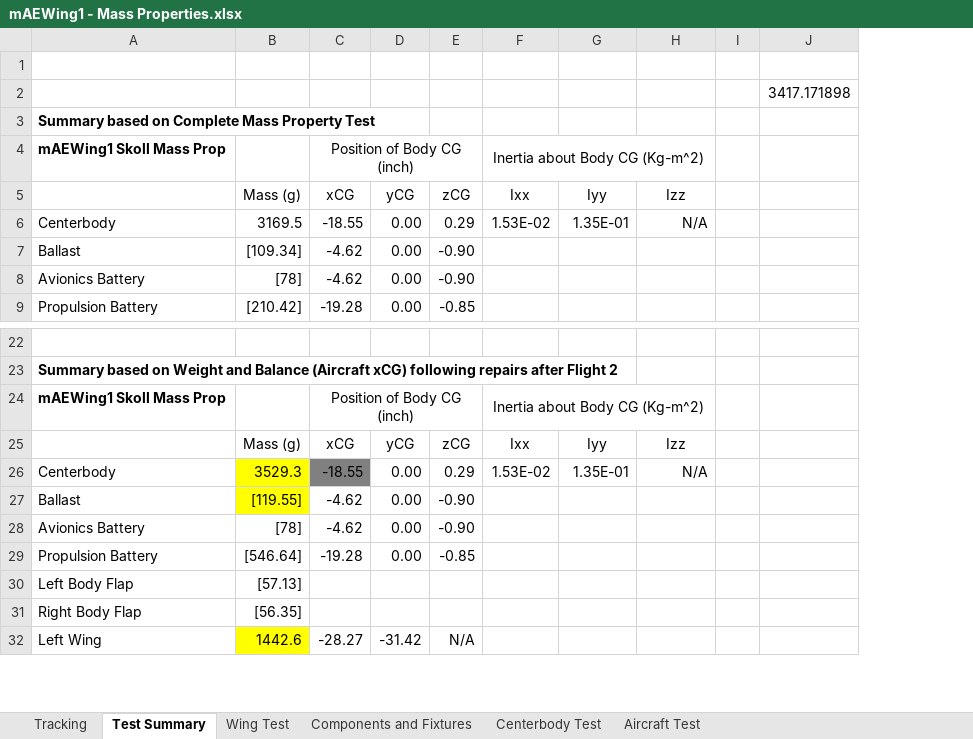
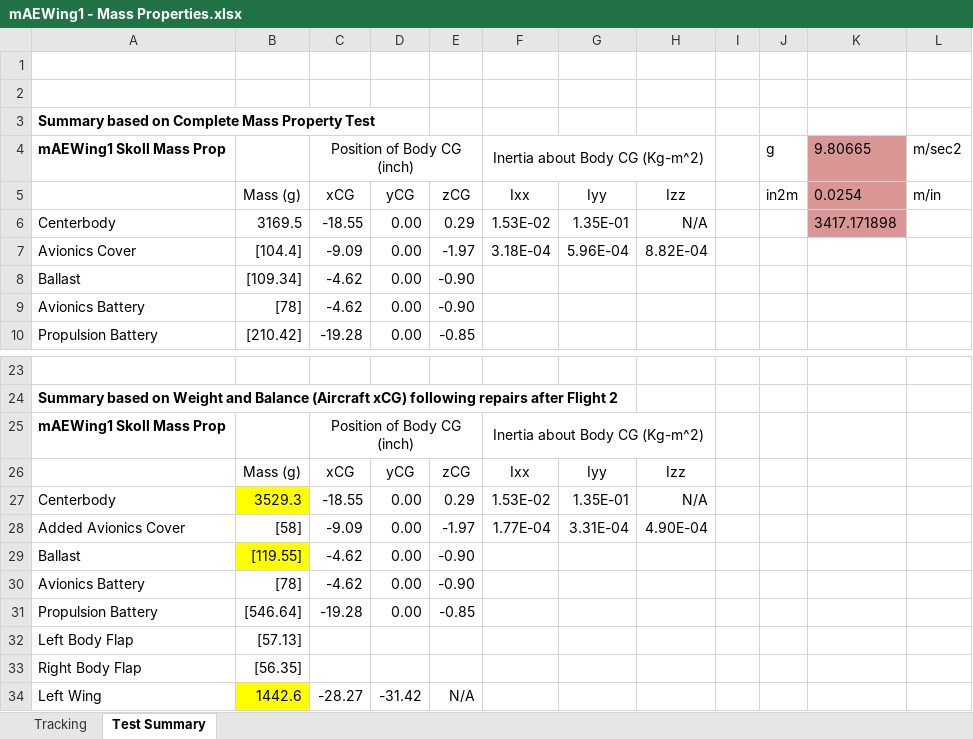
Before and after one commit to zhaowei0566/mAEWing1, an Excel workbook: Design/CAD/mAEWing1 - Mass Properties.xlsx, sheet Test Summary, drawn as a sheet; only a part is shown, gaps mark what is left out; values as stored, in another font and other column widths than the file's, no borders; addresses are those after the commit; the diff names each change by its address in the sheet, - before the commit and + after, or states it on an @@ line.

Commit message:
Mass Property Cleanup
Removed Raw test data from the Mass Properties Tracking Spreadsheet.

```diff
--- a/Design/CAD/mAEWing1 - Mass Properties.xlsx (sheet Test Summary)
+++ b/Design/CAD/mAEWing1 - Mass Properties.xlsx (sheet Test Summary)
-sheet tab: Wing Test
-sheet tab: Components and Fixtures
-sheet tab: Centerbody Test
-sheet tab: Aircraft Test
+column J, rows 4-5: g | in2m
+column L, rows 4-5: m/sec2 | m/in
-K2: 3417.171898
+K2: (empty)
-K4: (empty)
+K4: 9.80665
-K4:K6 fill: none
+K4:K6 fill: #D99694
-K5: (empty)
+K5: 0.0254
-K6: (empty)
+K6: 3417.171898
+row 7: Avionics Cover | [104.4] | -9.09 | 0.00 | -1.97 | 3.18E-04 | 5.96E-04 | 8.82E-04
-C27 fill: #808080
+C27 fill: none
+row 28: Added Avionics Cover | [58] | -9.09 | 0.00 | -1.97 | 1.77E-04 | 3.31E-04 | 4.90E-04
```
Also changed, not shown: sheet Tracking, formulas that keep their value, charts or pictures.
